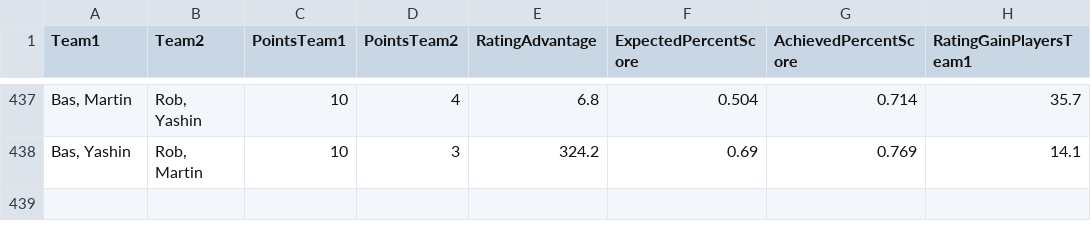
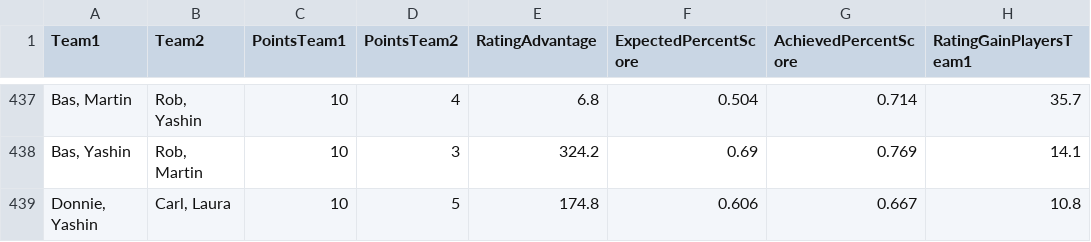
Before and after one commit to BartvonMeijenfeldt/fussball_rankings, a CSV file: calculations.csv, drawn as a sheet; only a part is shown, gaps mark what is left out; the diff names each change by its address in the sheet, - before the commit and + after, or states it on an @@ line.

```diff
--- a/calculations.csv
+++ b/calculations.csv
+row 439: Donnie, Yashin | Carl, Laura | 10 | 5 | 174.8 | 0.606 | 0.667 | 10.8
```
Also changed, not shown: beta_ratings.csv, results_table_football.csv, 1 other file.
